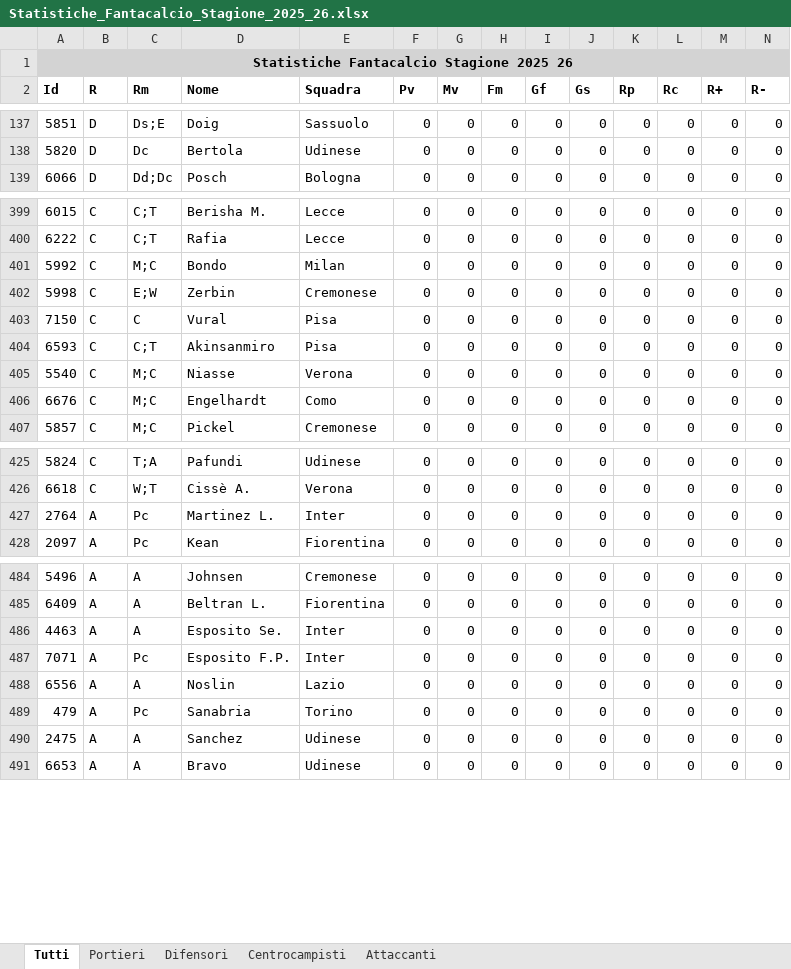
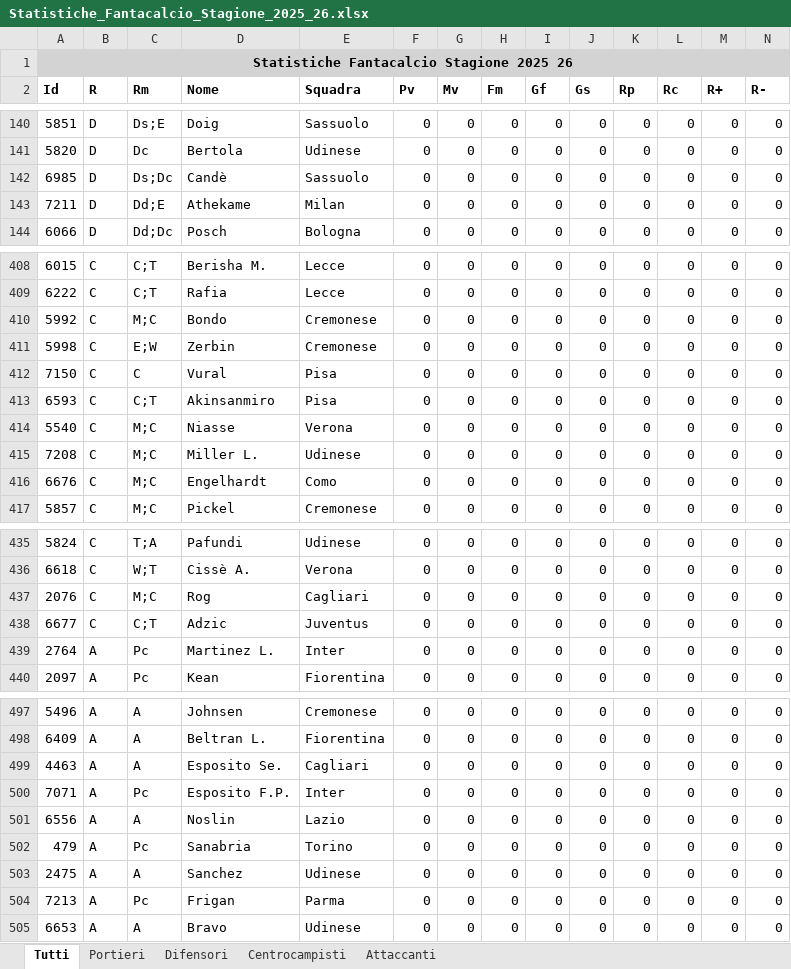
Before and after one commit to fumaghe/FataValuePrediction, an Excel workbook: data_retriever_fbref/Statistiche_Fantacalcio_Stagione_2025_26.xlsx, sheet Tutti, drawn as a sheet; only a part is shown, gaps mark what is left out; values as stored, in another font and other column widths than the file's, no borders; addresses are those after the commit; rows hold the shown columns only; the diff covers the shown part only; the diff names each change by its address in the sheet, - before the commit and + after, or states it on an @@ line.

```diff
--- a/data_retriever_fbref/Statistiche_Fantacalcio_Stagione_2025_26.xlsx (sheet Tutti)
+++ b/data_retriever_fbref/Statistiche_Fantacalcio_Stagione_2025_26.xlsx (sheet Tutti)
+row 142: 6985 | D | Ds;Dc | Candè | Sassuolo | 0 | 0 | 0 | 0 | 0 | 0 | 0 | 0 | 0
+row 143: 7211 | D | Dd;E | Athekame | Milan | 0 | 0 | 0 | 0 | 0 | 0 | 0 | 0 | 0
-E410 (Squadra): Milan
+E410 (Squadra): Cremonese
+row 415: 7208 | C | M;C | Miller L. | Udinese | 0 | 0 | 0 | 0 | 0 | 0 | 0 | 0 | 0
+row 437: 2076 | C | M;C | Rog | Cagliari | 0 | 0 | 0 | 0 | 0 | 0 | 0 | 0 | 0
+row 438: 6677 | C | C;T | Adzic | Juventus | 0 | 0 | 0 | 0 | 0 | 0 | 0 | 0 | 0
-E499 (Squadra): Inter
+E499 (Squadra): Cagliari
+row 504: 7213 | A | Pc | Frigan | Parma | 0 | 0 | 0 | 0 | 0 | 0 | 0 | 0 | 0
```
Also changed, not shown: 8 added rows and 2 edited cells elsewhere in this sheet, sheet Difensori, sheet Centrocampisti, sheet Attaccanti, sheet Portieri, 52 other files.
